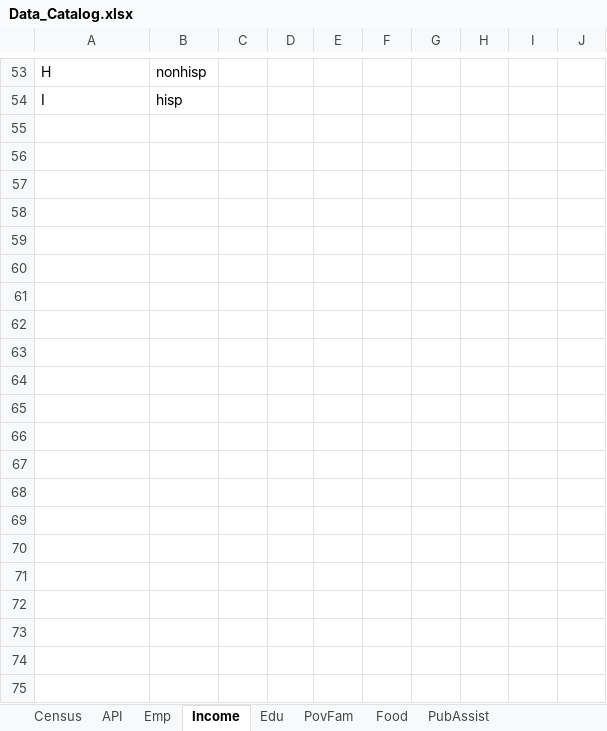
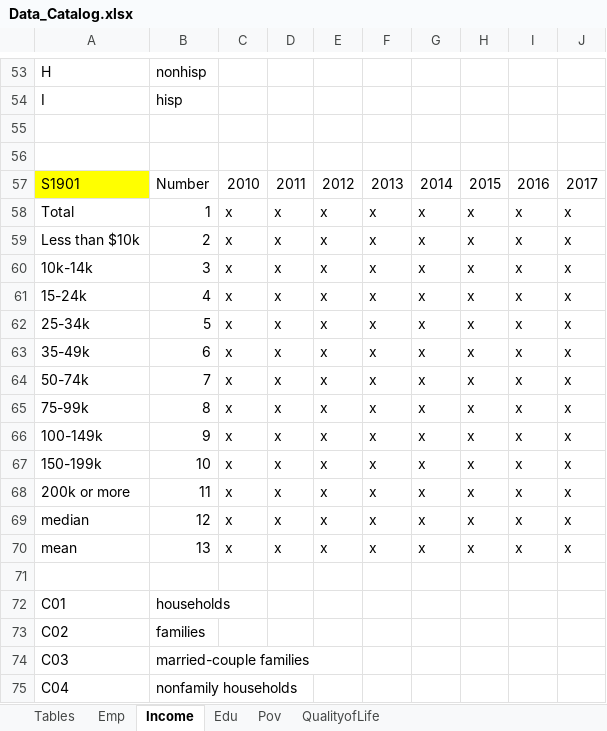
Before and after one commit to CityOfLosAngeles/hcid-cdbg-metrics, an Excel workbook: references/Data_Catalog.xlsx, sheet Income, drawn as a sheet; only a part is shown, gaps mark what is left out; values as stored, in another font and other column widths than the file's, no borders; the diff names each change by its address in the sheet, - before the commit and + after, or states it on an @@ line.

Commit message:
Download more ACS tables

```diff
--- a/references/Data_Catalog.xlsx (sheet Income)
+++ b/references/Data_Catalog.xlsx (sheet Income)
-sheet tab: Census
+sheet tab: Tables
-sheet tab: PovFam
+sheet tab: Pov
-sheet tab: Food
+sheet tab: QualityofLife
-sheet tab: API
-sheet tab: PubAssist
+row 55: (empty)
+row 56: (empty)
+row 57: S1901 | Number | 2010 | 2011 | 2012 | 2013 | 2014 | 2015 | 2016 | 2017
+row 58: Total | 1 | x | x | x | x | x | x | x | x
+row 59: Less than $10k | 2 | x | x | x | x | x | x | x | x
+row 60: 10k-14k | 3 | x | x | x | x | x | x | x | x
+row 61: 15-24k | 4 | x | x | x | x | x | x | x | x
+row 62: 25-34k | 5 | x | x | x | x | x | x | x | x
+row 63: 35-49k | 6 | x | x | x | x | x | x | x | x
+row 64: 50-74k | 7 | x | x | x | x | x | x | x | x
+row 65: 75-99k | 8 | x | x | x | x | x | x | x | x
+row 66: 100-149k | 9 | x | x | x | x | x | x | x | x
+row 67: 150-199k | 10 | x | x | x | x | x | x | x | x
+row 68: 200k or more | 11 | x | x | x | x | x | x | x | x
+row 69: median | 12 | x | x | x | x | x | x | x | x
+row 70: mean | 13 | x | x | x | x | x | x | x | x
+row 71: (empty)
+row 72: C01 | households
+row 73: C02 | families
+row 74: C03 | married-couple families
+row 75: C04 | nonfamily households
```
Also changed, not shown: sheet Pov, sheet Tables, sheet QualityofLife, 9 other files.
